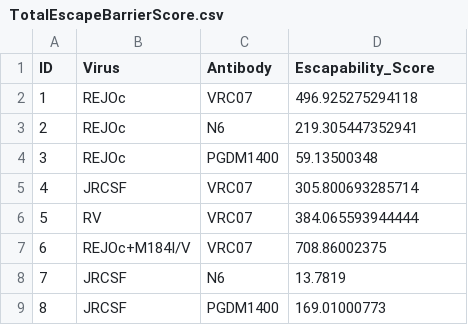
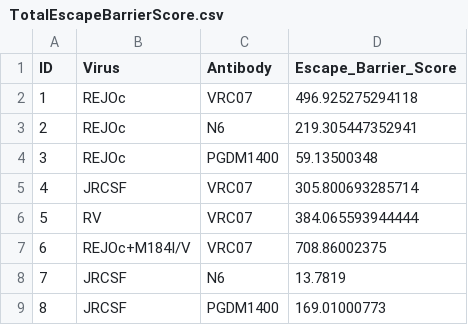
Before and after one commit to Balazs-Lab/Escapability, a CSV file: Escape Barrier Analysis/escape barrier score/data/TotalEscapeBarrierScore.csv, drawn as a sheet.

Commit message:
escape barrier score

```diff
--- a/Escape Barrier Analysis/escape barrier score/data/TotalEscapeBarrierScore.csv
+++ b/Escape Barrier Analysis/escape barrier score/data/TotalEscapeBarrierScore.csv
@@ -1,2 +1,2 @@
-"ID","Virus","Antibody","Escapability_Score"
+"ID","Virus","Antibody","Escape_Barrier_Score"
 1,"REJOc","VRC07",496.925275294118
```
Also changed, not shown: 2 other files.
